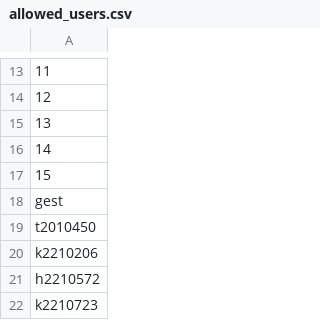
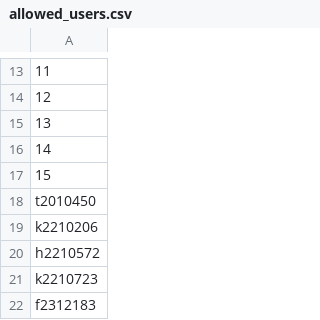
Before and after one commit to wtrmzt/knowladgemapsoftver2, a CSV file: backend/allowed_users.csv, drawn as a sheet; only a part is shown, gaps mark what is left out; the shorter side is filled out with more unchanged rows; the diff names each change by its address in the sheet, - before the commit and + after, or states it on an @@ line.

```diff
--- a/backend/allowed_users.csv
+++ b/backend/allowed_users.csv
-row 18: gest
```
Also changed, not shown: 1 other file.
